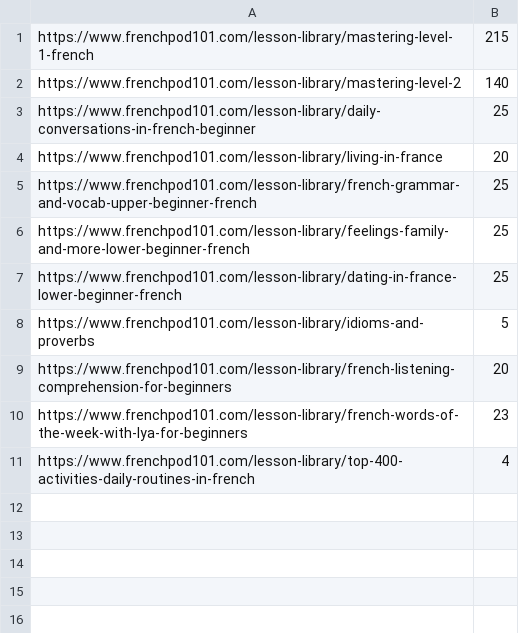
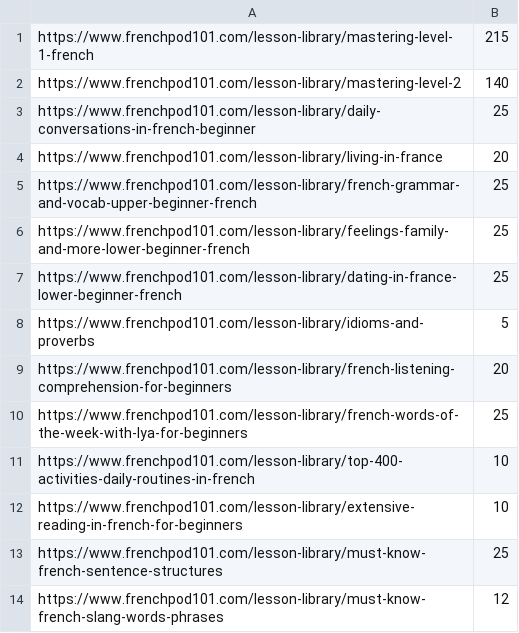
Before and after one commit to feller-kristina/AutomatedExamples, a CSV file: frenchpod101/lessons.csv, drawn as a sheet.

Commit message:
Updated lessons.

```diff
--- a/frenchpod101/lessons.csv
+++ b/frenchpod101/lessons.csv
@@ -9,3 +9,6 @@ https://www.frenchpod101.com/lesson-library/idioms-and-proverbs;5
 https://www.frenchpod101.com/lesson-library/french-listening-comprehension-for-beginners;20
-https://www.frenchpod101.com/lesson-library/french-words-of-the-week-with-lya-for-beginners;23
-https://www.frenchpod101.com/lesson-library/top-400-activities-daily-routines-in-french;4
+https://www.frenchpod101.com/lesson-library/french-words-of-the-week-with-lya-for-beginners;25
+https://www.frenchpod101.com/lesson-library/top-400-activities-daily-routines-in-french;10
+https://www.frenchpod101.com/lesson-library/extensive-reading-in-french-for-beginners;10
+https://www.frenchpod101.com/lesson-library/must-know-french-sentence-structures;25
+https://www.frenchpod101.com/lesson-library/must-know-french-slang-words-phrases;12
```
Also changed, not shown: 1 other file.
